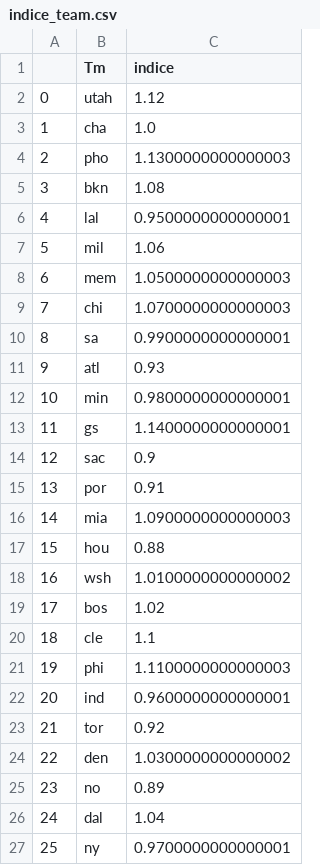
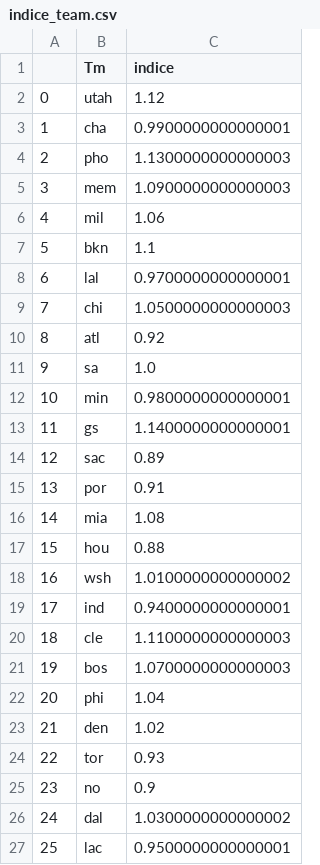
Before and after one commit to BastienChicot/NBApp_streamlit, a CSV file: data/indice_team.csv, drawn as a sheet; only a part is shown; the diff covers the shown part only.

```diff
--- a/data/indice_team.csv
+++ b/data/indice_team.csv
@@ -2,26 +2,26 @@
 0;utah;1.12
-1;cha;1.0
+1;cha;0.9900000000000001
 2;pho;1.1300000000000003
-3;bkn;1.08
-4;lal;0.9500000000000001
-5;mil;1.06
-6;mem;1.0500000000000003
-7;chi;1.0700000000000003
-8;sa;0.9900000000000001
-9;atl;0.93
+3;mem;1.0900000000000003
+4;mil;1.06
+5;bkn;1.1
+6;lal;0.9700000000000001
+7;chi;1.0500000000000003
+8;atl;0.92
+9;sa;1.0
 10;min;0.9800000000000001
 11;gs;1.1400000000000001
-12;sac;0.9
+12;sac;0.89
 13;por;0.91
-14;mia;1.0900000000000003
+14;mia;1.08
 15;hou;0.88
 16;wsh;1.0100000000000002
-17;bos;1.02
-18;cle;1.1
-19;phi;1.1100000000000003
-20;ind;0.9600000000000001
-21;tor;0.92
-22;den;1.0300000000000002
-23;no;0.89
-24;dal;1.04
-25;ny;0.9700000000000001
+17;ind;0.9400000000000001
+18;cle;1.1100000000000003
+19;bos;1.0700000000000003
+20;phi;1.04
+21;den;1.02
+22;tor;0.93
+23;no;0.9
+24;dal;1.0300000000000002
+25;lac;0.9500000000000001
```
Also changed, not shown: 2 edited cells elsewhere in this file, Config/coachs.csv, Config/roster.csv, 15 other files.
